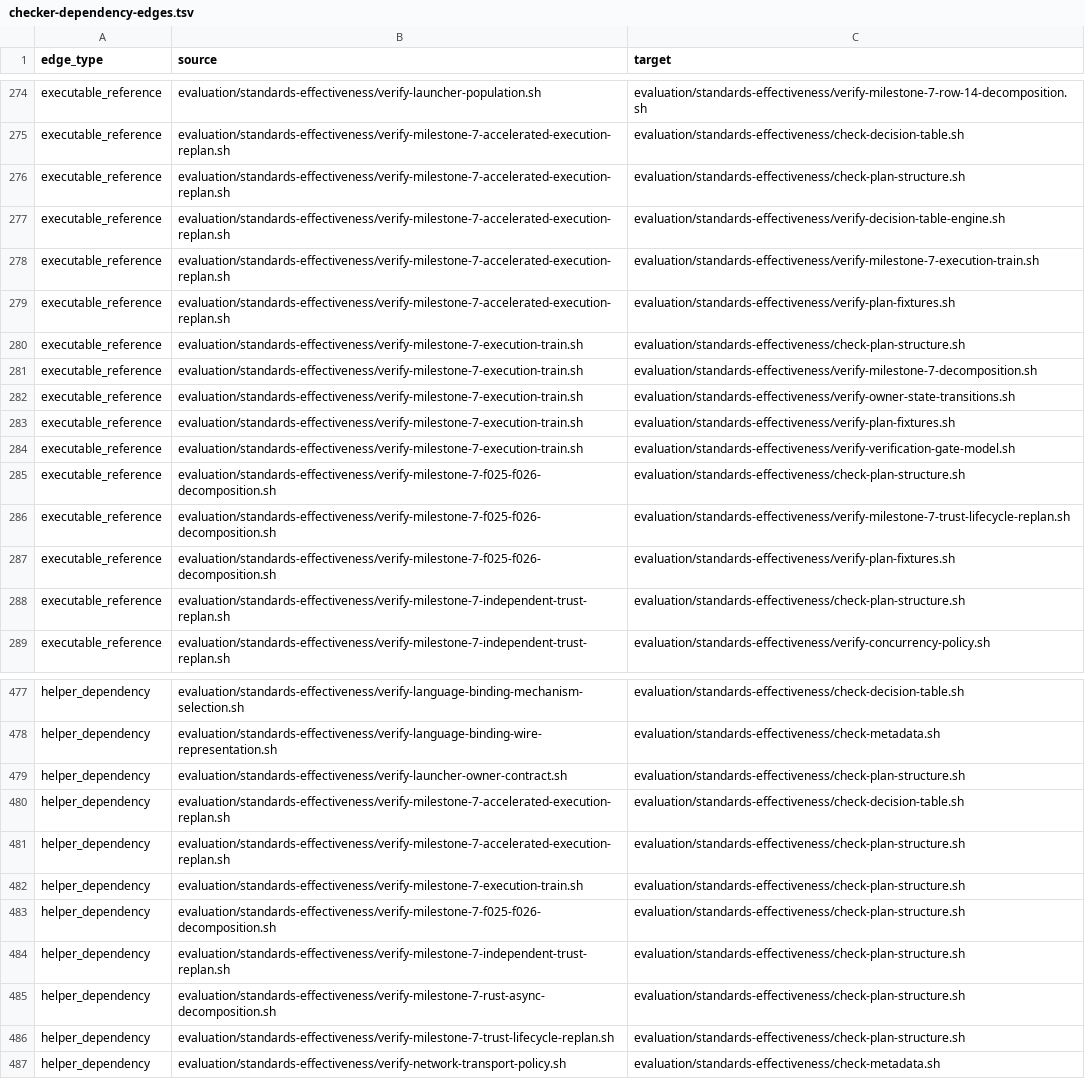
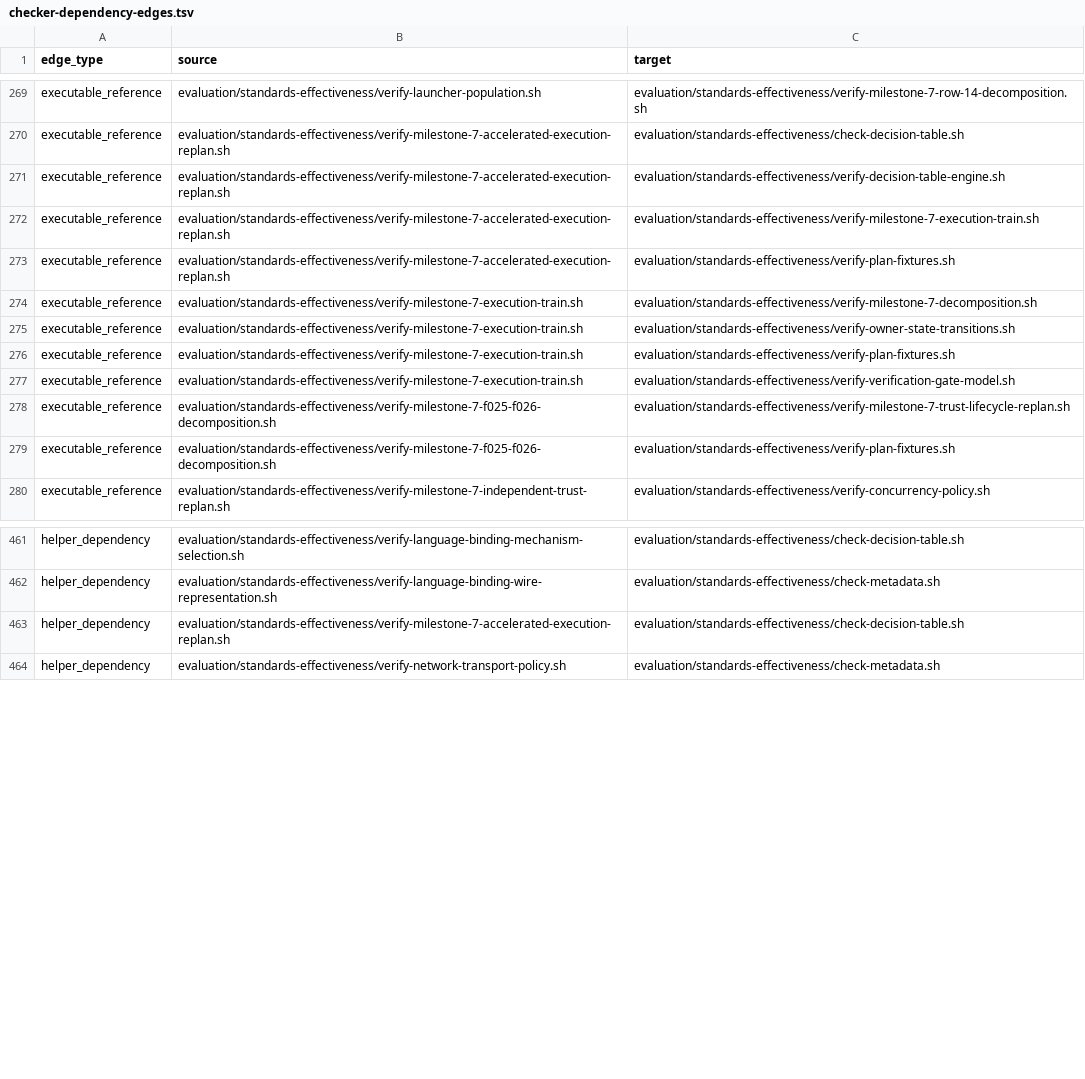
Before and after one commit to MrScripty/Coding-Standards, a TSV file: evaluation/standards-effectiveness/generated/checker-dependency-edges.tsv, drawn as a sheet; only a part is shown, gaps mark what is left out; the diff covers the shown part only.

Commit message:
refactor(verification): remove special shell plan gates
Complete PPR-C2 by removing active-plan aliases, historical assertions, obsolete next-slice orchestration, and duplicated structure gates from the exact 14 disposed shell entrypoints while preserving all non-plan behavior.

Record 13 derived numeric candidate retirements under the accepted PPR-C2 package and regenerate the graph to remove exactly 24 structure-gate edges. Verify exact write sets, Bash syntax, concurrent entrypoint execution, retirement freshness, all 159 declarative suites, plan structure, diff integrity, and the complete 116-checker mixed checkpoint.

```diff
--- a/evaluation/standards-effectiveness/generated/checker-dependency-edges.tsv
+++ b/evaluation/standards-effectiveness/generated/checker-dependency-edges.tsv
@@ -275,3 +270,2 @@ executable_reference	evaluation/standards-effectiveness/verify-launcher-populati
 executable_reference	evaluation/standards-effectiveness/verify-milestone-7-accelerated-execution-replan.sh	evaluation/standards-effectiveness/check-decision-table.sh
-executable_reference	evaluation/standards-effectiveness/verify-milestone-7-accelerated-execution-replan.sh	evaluation/standards-effectiveness/check-plan-structure.sh
 executable_reference	evaluation/standards-effectiveness/verify-milestone-7-accelerated-execution-replan.sh	evaluation/standards-effectiveness/verify-decision-table-engine.sh
@@ -279,3 +273,2 @@ executable_reference	evaluation/standards-effectiveness/verify-milestone-7-accel
 executable_reference	evaluation/standards-effectiveness/verify-milestone-7-accelerated-execution-replan.sh	evaluation/standards-effectiveness/verify-plan-fixtures.sh
-executable_reference	evaluation/standards-effectiveness/verify-milestone-7-execution-train.sh	evaluation/standards-effectiveness/check-plan-structure.sh
 executable_reference	evaluation/standards-effectiveness/verify-milestone-7-execution-train.sh	evaluation/standards-effectiveness/verify-milestone-7-decomposition.sh
@@ -284,6 +277,4 @@ executable_reference	evaluation/standards-effectiveness/verify-milestone-7-execu
 executable_reference	evaluation/standards-effectiveness/verify-milestone-7-execution-train.sh	evaluation/standards-effectiveness/verify-verification-gate-model.sh
-executable_reference	evaluation/standards-effectiveness/verify-milestone-7-f025-f026-decomposition.sh	evaluation/standards-effectiveness/check-plan-structure.sh
 executable_reference	evaluation/standards-effectiveness/verify-milestone-7-f025-f026-decomposition.sh	evaluation/standards-effectiveness/verify-milestone-7-trust-lifecycle-replan.sh
 executable_reference	evaluation/standards-effectiveness/verify-milestone-7-f025-f026-decomposition.sh	evaluation/standards-effectiveness/verify-plan-fixtures.sh
-executable_reference	evaluation/standards-effectiveness/verify-milestone-7-independent-trust-replan.sh	evaluation/standards-effectiveness/check-plan-structure.sh
 executable_reference	evaluation/standards-effectiveness/verify-milestone-7-independent-trust-replan.sh	evaluation/standards-effectiveness/verify-concurrency-policy.sh
@@ -478,10 +462,3 @@ helper_dependency	evaluation/standards-effectiveness/verify-language-binding-mec
 helper_dependency	evaluation/standards-effectiveness/verify-language-binding-wire-representation.sh	evaluation/standards-effectiveness/check-metadata.sh
-helper_dependency	evaluation/standards-effectiveness/verify-launcher-owner-contract.sh	evaluation/standards-effectiveness/check-plan-structure.sh
 helper_dependency	evaluation/standards-effectiveness/verify-milestone-7-accelerated-execution-replan.sh	evaluation/standards-effectiveness/check-decision-table.sh
-helper_dependency	evaluation/standards-effectiveness/verify-milestone-7-accelerated-execution-replan.sh	evaluation/standards-effectiveness/check-plan-structure.sh
-helper_dependency	evaluation/standards-effectiveness/verify-milestone-7-execution-train.sh	evaluation/standards-effectiveness/check-plan-structure.sh
-helper_dependency	evaluation/standards-effectiveness/verify-milestone-7-f025-f026-decomposition.sh	evaluation/standards-effectiveness/check-plan-structure.sh
-helper_dependency	evaluation/standards-effectiveness/verify-milestone-7-independent-trust-replan.sh	evaluation/standards-effectiveness/check-plan-structure.sh
-helper_dependency	evaluation/standards-effectiveness/verify-milestone-7-rust-async-decomposition.sh	evaluation/standards-effectiveness/check-plan-structure.sh
-helper_dependency	evaluation/standards-effectiveness/verify-milestone-7-trust-lifecycle-replan.sh	evaluation/standards-effectiveness/check-plan-structure.sh
 helper_dependency	evaluation/standards-effectiveness/verify-network-transport-policy.sh	evaluation/standards-effectiveness/check-metadata.sh
```
Also changed, not shown: 13 removed rows elsewhere in this file, evaluation/standards-effectiveness/generated/checker-dependency-components.tsv, evaluation/standards-effectiveness/generated/checker-dependency-nodes.tsv, 20 other files.
